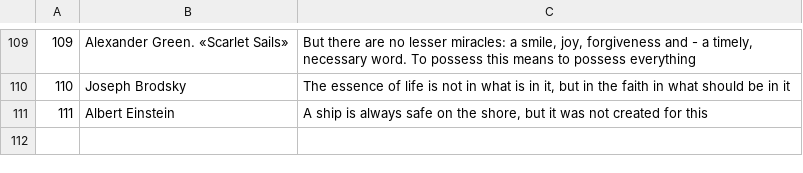
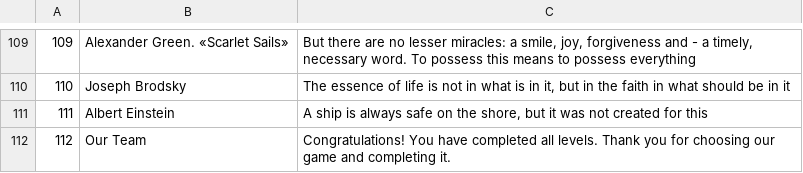
Before and after one commit to vadhub/Cryptogram, a CSV file: app/src/main/assets/test_en.csv, drawn as a sheet; only a part is shown, gaps mark what is left out; the diff names each change by its address in the sheet, - before the commit and + after, or states it on an @@ line.

```diff
--- a/app/src/main/assets/test_en.csv
+++ b/app/src/main/assets/test_en.csv
+row 112: 112 | Our Team | Congratulations! You have completed all levels. Thank you for choosing our game and completing it.
```
Also changed, not shown: app/src/main/assets/test.csv, 2 other files.
